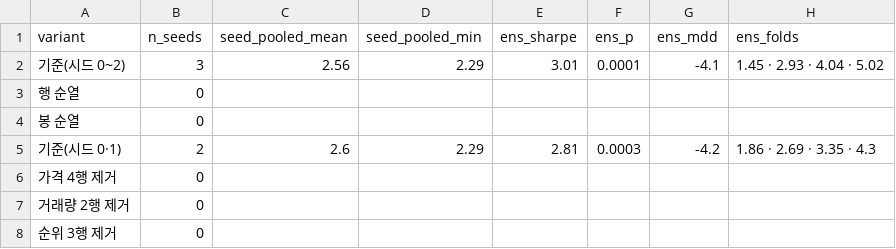
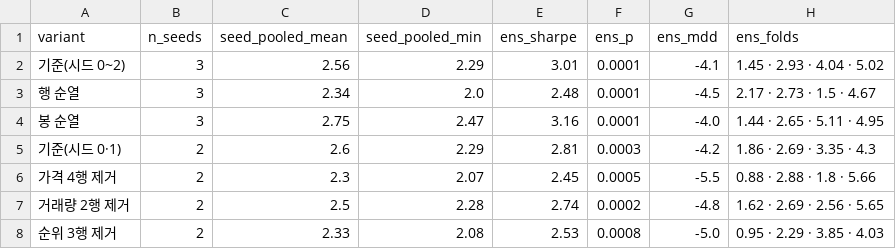
Before and after one commit to Arcosium/HYFE_QTPA, a CSV file: results/ext_layout.csv, drawn as a sheet; only a part is shown; the diff covers the shown part only.

```diff
--- a/results/ext_layout.csv
+++ b/results/ext_layout.csv
@@ -2,7 +2,7 @@ variant,n_seeds,seed_pooled_mean,seed_pooled_min,ens_sharpe,ens_p,ens_mdd,ens_fo
 기준(시드 0~2),3,2.56,2.29,3.01,0.0001,-4.1,1.45 · 2.93 · 4.04 · 5.02
-행 순열,0,,,,,,
-봉 순열,0,,,,,,
+행 순열,3,2.34,2.0,2.48,0.0001,-4.5,2.17 · 2.73 · 1.5 · 4.67
+봉 순열,3,2.75,2.47,3.16,0.0001,-4.0,1.44 · 2.65 · 5.11 · 4.95
 기준(시드 0·1),2,2.6,2.29,2.81,0.0003,-4.2,1.86 · 2.69 · 3.35 · 4.3
-가격 4행 제거,0,,,,,,
-거래량 2행 제거,0,,,,,,
-순위 3행 제거,0,,,,,,
+가격 4행 제거,2,2.3,2.07,2.45,0.0005,-5.5,0.88 · 2.88 · 1.8 · 5.66
+거래량 2행 제거,2,2.5,2.28,2.74,0.0002,-4.8,1.62 · 2.69 · 2.56 · 5.65
+순위 3행 제거,2,2.33,2.08,2.53,0.0008,-5.0,0.95 · 2.29 · 3.85 · 4.03
```
Also changed, not shown: 17 edited cells elsewhere in this file, results/dsr_table.csv, results/ext_grid1h.csv, 10 other files.
